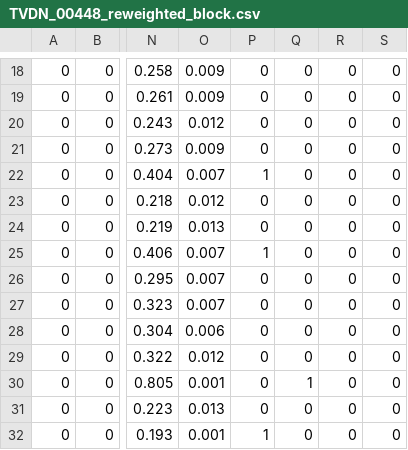
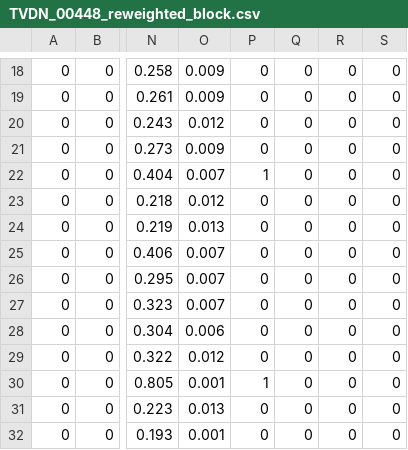
Before and after one commit to brendanjmeade/celeri, a CSV file: data/western_north_america/TVDN_00448_reweighted_block.csv, drawn as a sheet; only a part is shown, gaps mark what is left out; the diff names each change by its address in the sheet, - before the commit and + after, or states it on an @@ line.

Commit message:
Updating flags for block motion constraints on *block.csv

```diff
--- a/data/western_north_america/TVDN_00448_reweighted_block.csv
+++ b/data/western_north_america/TVDN_00448_reweighted_block.csv
-P25: 1
+P25: 0
-P30: 0
+P30: 1
-Q30: 1
+Q30: 0
-P32: 1
+P32: 0
```
